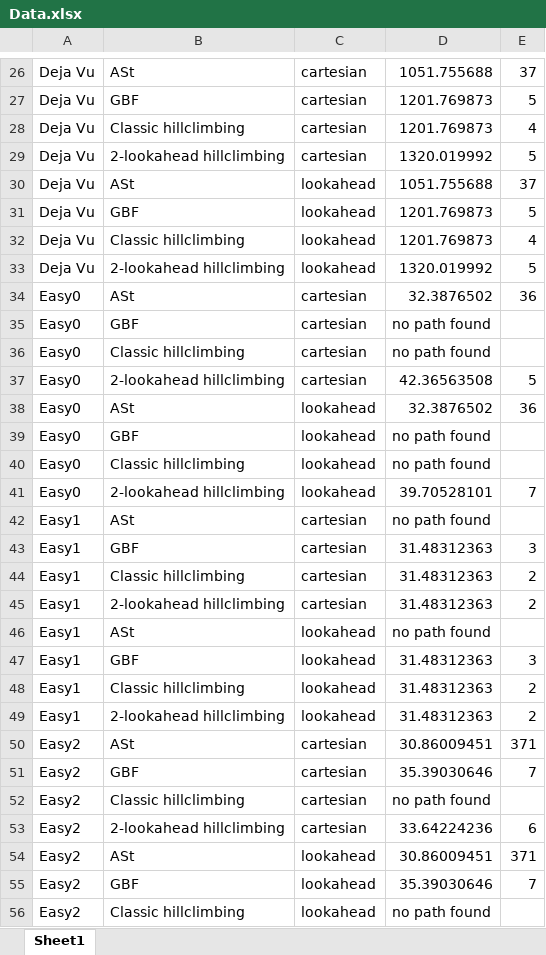
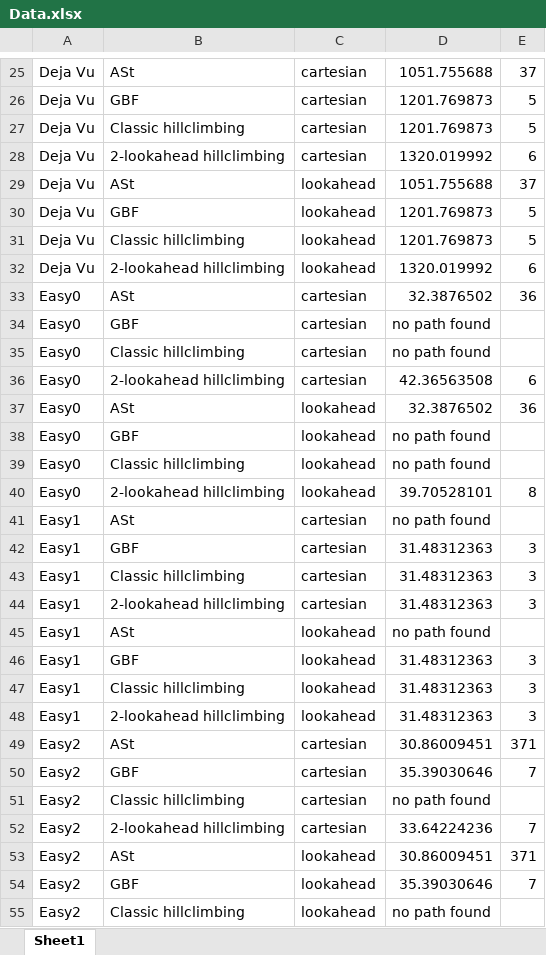
Before and after one commit to ACG8/ai-final-project-path-navigation, an Excel workbook: Data.xlsx, sheet Sheet1, drawn as a sheet; only a part is shown, gaps mark what is left out; values as stored, in another font and other column widths than the file's, no borders; addresses are those after the commit; the diff covers the shown part only; the diff names each change by its address in the sheet, - before the commit and + after, or states it on an @@ line.

```diff
--- a/Data.xlsx (sheet Sheet1)
+++ b/Data.xlsx (sheet Sheet1)
-E27: 4
+E27: 5
-E28: 5
+E28: 6
-E31: 4
+E31: 5
-E32: 5
+E32: 6
-E36: 5
+E36: 6
-E40: 7
+E40: 8
-E43:E44: 2
+E43:E44: 3
-E47:E48: 2
+E47:E48: 3
-E52: 6
+E52: 7
```
Also changed, not shown: 1 removed row and 44 edited cells elsewhere in this sheet.
